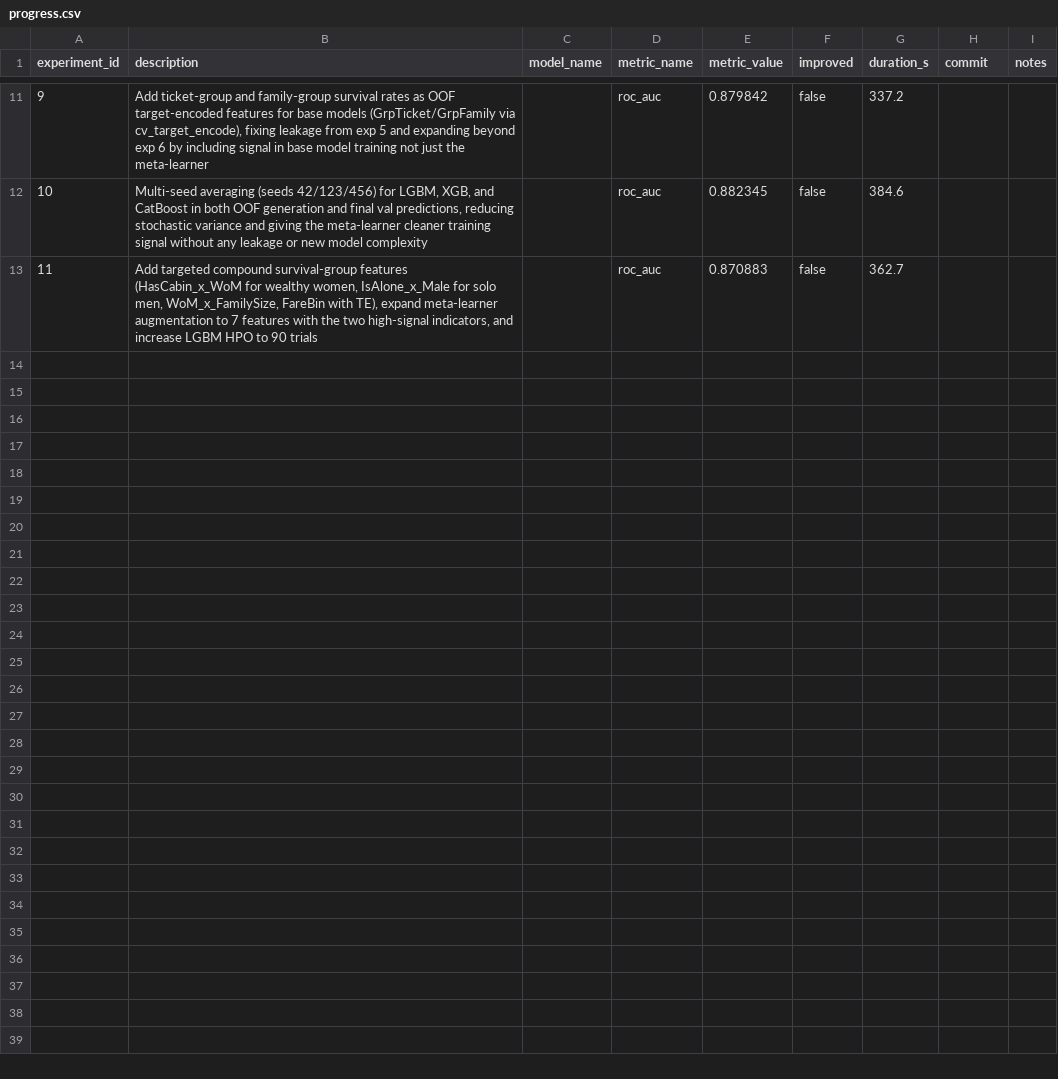
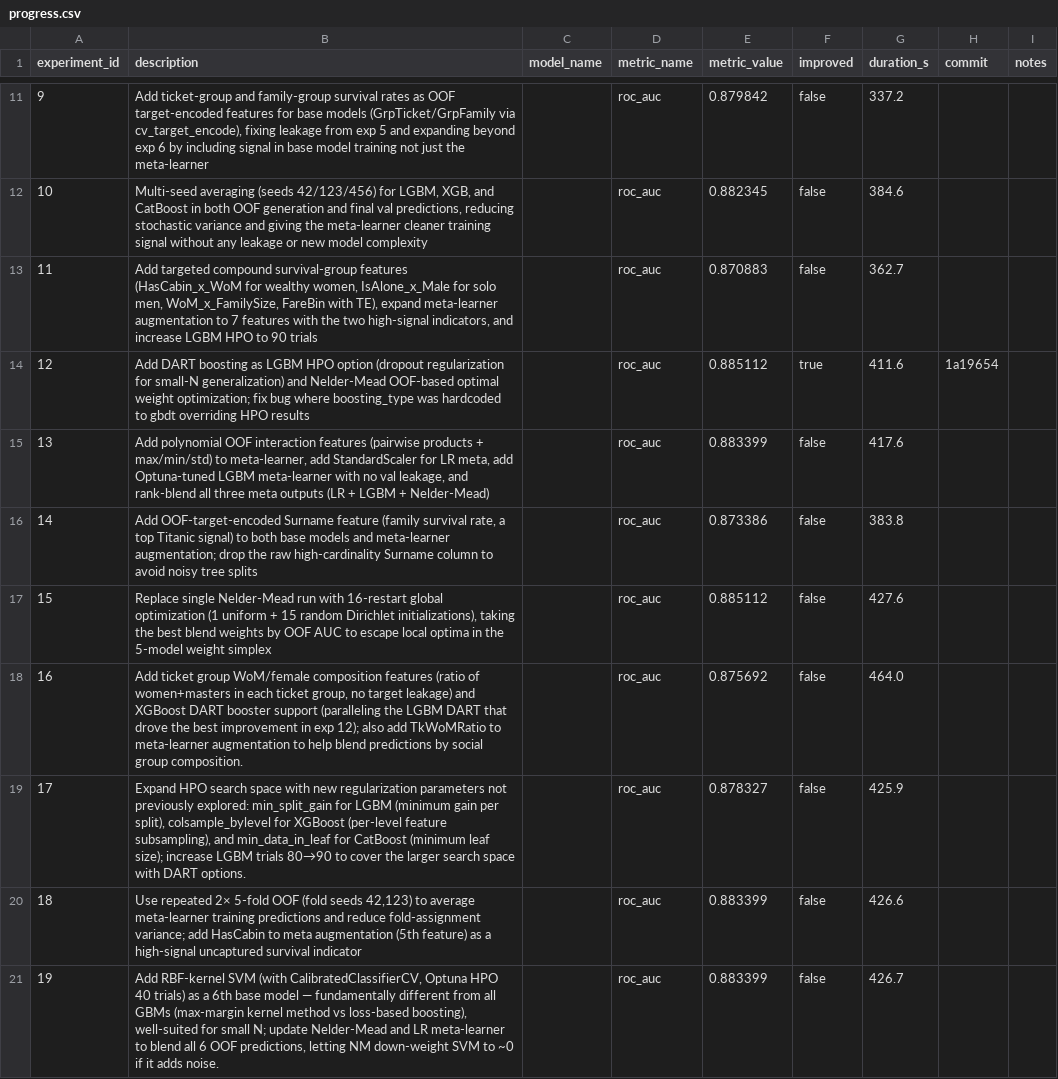
Before and after one commit to unionai-oss/autoresearch-experiments, a CSV file: titanic-lgbm-binary-20260731-0207/progress.csv, drawn as a sheet; only a part is shown, gaps mark what is left out; the diff names each change by its address in the sheet, - before the commit and + after, or states it on an @@ line.

Commit message:
autotrain: final progress.csv

```diff
--- a/titanic-lgbm-binary-20260731-0207/progress.csv
+++ b/titanic-lgbm-binary-20260731-0207/progress.csv
+row 14: 12 | Add DART boosting as LGBM HPO option (dropout regularization for small-N generalization) and Nelder-Mead OOF-based optimal weight optimization; fix bug where boosting_type was hardcoded to gbdt overriding HPO results |  | roc_auc | 0.885112 | true | 411.6 | 1a19654
+row 15: 13 | Add polynomial OOF interaction features (pairwise products + max/min/std) to meta-learner, add StandardScaler for LR meta, add Optuna-tuned LGBM meta-learner with no val leakage, and rank-blend all three meta outputs (LR + LGBM + Nelder-Mead) |  | roc_auc | 0.883399 | false | 417.6
+row 16: 14 | Add OOF-target-encoded Surname feature (family survival rate, a top Titanic signal) to both base models and meta-learner augmentation; drop the raw high-cardinality Surname column to avoid noisy tree splits |  | roc_auc | 0.873386 | false | 383.8
+row 17: 15 | Replace single Nelder-Mead run with 16-restart global optimization (1 uniform + 15 random Dirichlet initializations), taking the best blend weights by OOF AUC to escape local optima in the 5-model weight simplex |  | roc_auc | 0.885112 | false | 427.6
+row 18: 16 | Add ticket group WoM/female composition features (ratio of women+masters in each ticket group, no target leakage) and XGBoost DART booster support (paralleling the LGBM DART that drove the best improvement in exp 12); also add TkWoMRatio to meta-learner augmentation to help blend predictions by social group composition. |  | roc_auc | 0.875692 | false | 464.0
+row 19: 17 | Expand HPO search space with new regularization parameters not previously explored: min_split_gain for LGBM (minimum gain per split), colsample_bylevel for XGBoost (per-level feature subsampling), and min_data_in_leaf for CatBoost (minimum leaf size); increase LGBM trials 80→90 to cover the larger search space with DART options. |  | roc_auc | 0.878327 | false | 425.9
+row 20: 18 | Use repeated 2× 5-fold OOF (fold seeds 42,123) to average meta-learner training predictions and reduce fold-assignment variance; add HasCabin to meta augmentation (5th feature) as a high-signal uncaptured survival indicator |  | roc_auc | 0.883399 | false | 426.6
+row 21: 19 | Add RBF-kernel SVM (with CalibratedClassifierCV, Optuna HPO 40 trials) as a 6th base model — fundamentally different from all GBMs (max-margin kernel method vs loss-based boosting), well-suited for small N; update Nelder-Mead and LR meta-learner to blend all 6 OOF predictions, letting NM down-weight SVM to ~0 if it adds noise. |  | roc_auc | 0.883399 | false | 426.7
```
